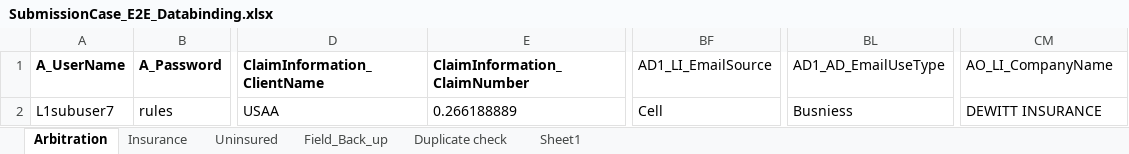
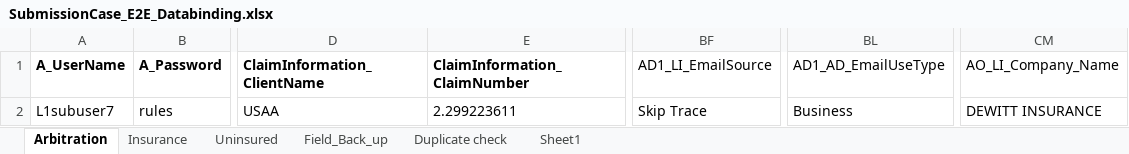
Before and after one commit to Balajirbala13/AFNI-SubmissionCase, an Excel workbook: SubmissionCase_E2E/bin/Debug/SubmissionCase_E2E_Databinding.xlsx, sheet Arbitration, drawn as a sheet; only a part is shown, gaps mark what is left out; values as stored, in another font and other column widths than the file's, no borders; the diff names each change by its address in the sheet, - before the commit and + after, or states it on an @@ line.

```diff
--- a/SubmissionCase_E2E/bin/Debug/SubmissionCase_E2E_Databinding.xlsx (sheet Arbitration)
+++ b/SubmissionCase_E2E/bin/Debug/SubmissionCase_E2E_Databinding.xlsx (sheet Arbitration)
-CM1: AO_LI_CompanyName
+CM1: AO_LI_Company_Name
-E2: 0.266188889
+E2: 2.299223611
-BF2: Cell
+BF2: Skip Trace
-BL2: Busniess
+BL2: Business
```
Also changed, not shown: sheet Uninsured, sheet Insurance, sheet Duplicate check, sheet Field_Back_up, sheet Sheet1, SubmissionCase_E2E/SubmissionCase_E2E_Databinding.xlsx, 41 other files.
